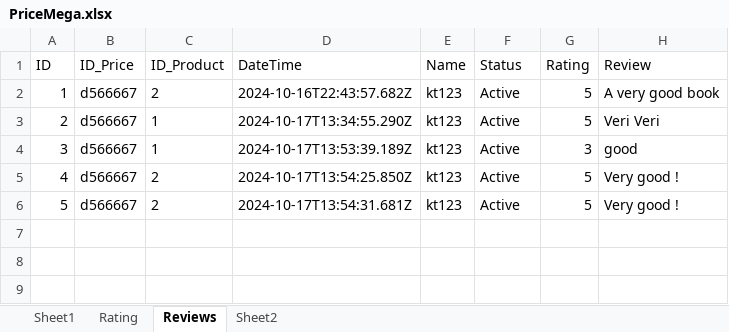
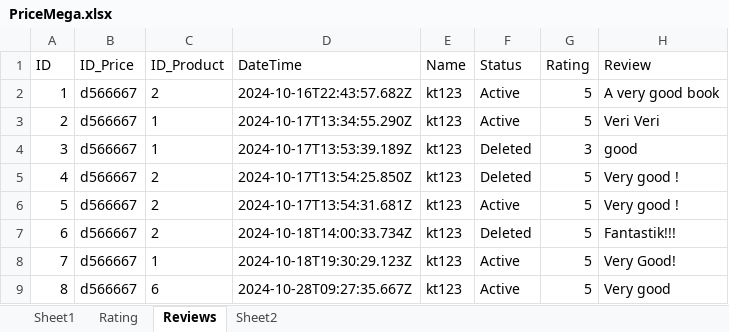
Before and after one commit to AnjiBarik/do, an Excel workbook: do-app/samples/reference-tables/Price/PriceMega.xlsx, sheet Reviews, drawn as a sheet; values as stored, in another font and other column widths than the file's, no borders; charts and pictures not drawn; the diff names each change by its address in the sheet, - before the commit and + after, or states it on an @@ line.

```diff
--- a/do-app/samples/reference-tables/Price/PriceMega.xlsx (sheet Reviews)
+++ b/do-app/samples/reference-tables/Price/PriceMega.xlsx (sheet Reviews)
-F4:F5 (Status): Active
+F4:F5 (Status): Deleted
+row 7: 6 | d566667 | 2 | 2024-10-18T14:00:33.734Z | kt123 | Deleted | 5 | Fantastik!!!
+row 8: 7 | d566667 | 1 | 2024-10-18T19:30:29.123Z | kt123 | Active | 5 | Very Good!
+row 9: 8 | d566667 | 6 | 2024-10-28T09:27:35.667Z | kt123 | Active | 5 | Very good
```
Also changed, not shown: sheet Sheet2, sheet Sheet1, sheet Rating, 10 other files.
